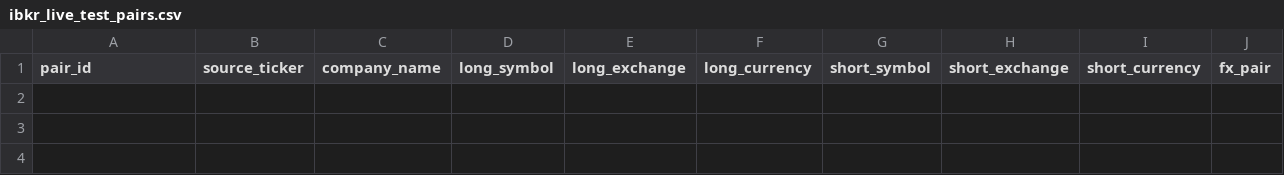
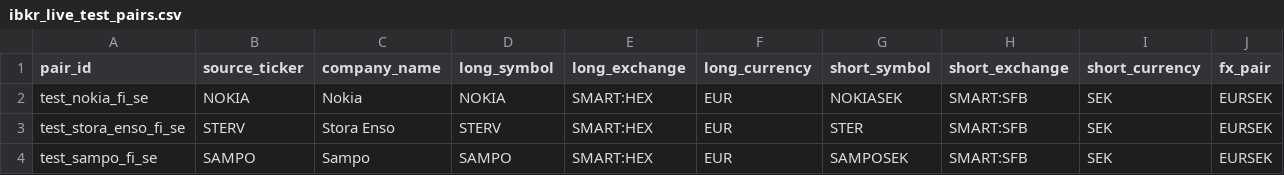
Before and after one commit to Raphaelbkh/Summer-Project-Dual-listed-Stocks, a CSV file: data/mappings/ibkr_live_test_pairs.csv, drawn as a sheet; only a part is shown; rows hold the shown columns only; the diff names each change by its address in the sheet, - before the commit and + after, or states it on an @@ line.

Commit message:
Migrate project back to IBKR observe-only data flow

```diff
--- a/data/mappings/ibkr_live_test_pairs.csv
+++ b/data/mappings/ibkr_live_test_pairs.csv
+row 2: test_nokia_fi_se | NOKIA | Nokia | NOKIA | SMART:HEX | EUR | NOKIASEK | SMART:SFB | SEK | EURSEK
+row 3: test_stora_enso_fi_se | STERV | Stora Enso | STERV | SMART:HEX | EUR | STER | SMART:SFB | SEK | EURSEK
+row 4: test_sampo_fi_se | SAMPO | Sampo | SAMPO | SMART:HEX | EUR | SAMPOSEK | SMART:SFB | SEK | EURSEK
```
Also changed, not shown: 28 other files.
